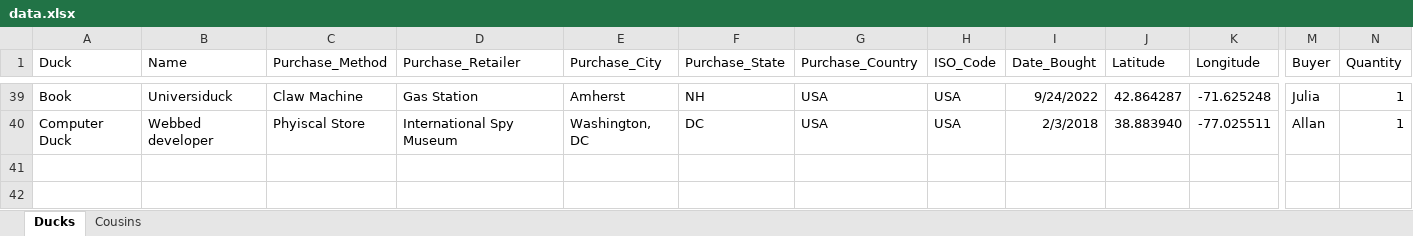
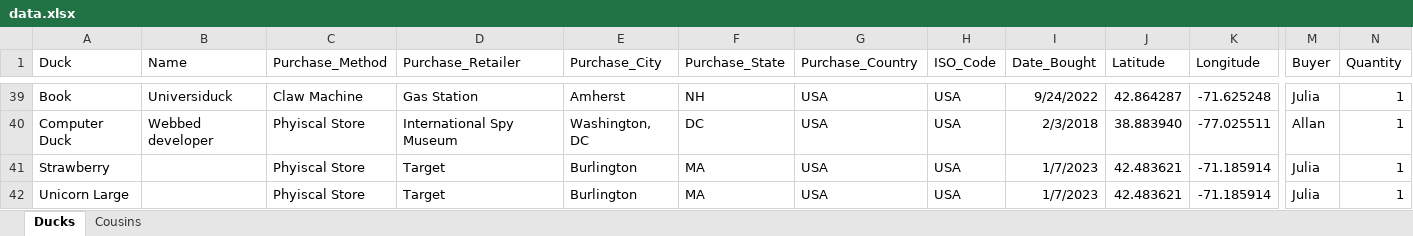
Before and after one commit to akstl1/Analyducks, an Excel workbook: data/data.xlsx, sheet Ducks, drawn as a sheet; only a part is shown, gaps mark what is left out; values as stored, in another font and other column widths than the file's, no borders; table styles not drawn; rows hold the shown columns only; the diff names each change by its address in the sheet, - before the commit and + after, or states it on an @@ line.

Commit message:
added new duck data

```diff
--- a/data/data.xlsx (sheet Ducks)
+++ b/data/data.xlsx (sheet Ducks)
+row 41: Strawberry |  | Phyiscal Store | Target | Burlington | MA | USA | USA | 1/7/2023 | 42.483621 | -71.185914 | Julia | 1
+row 42: Unicorn Large |  | Phyiscal Store | Target | Burlington | MA | USA | USA | 1/7/2023 | 42.483621 | -71.185914 | Julia | 1
```
